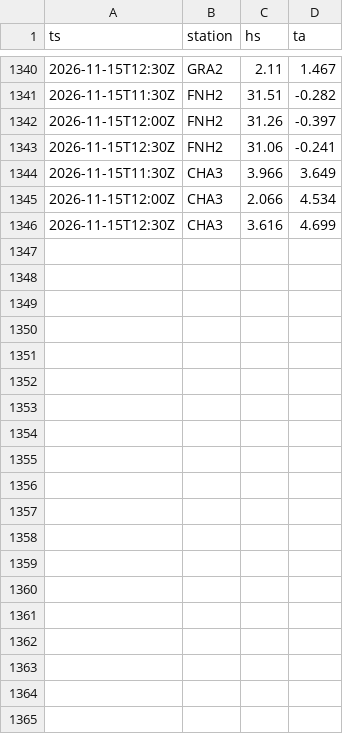
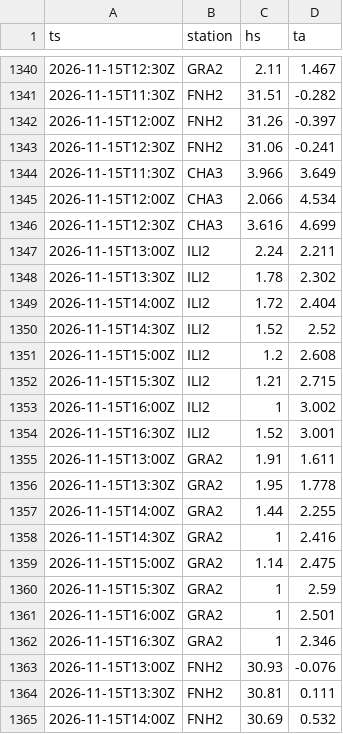
Before and after one commit to gregorysticher/meteo-alert, a CSV file: data/neige-hs.csv, drawn as a sheet; only a part is shown, gaps mark what is left out; the diff covers the shown part only; the diff names each change by its address in the sheet, - before the commit and + after, or states it on an @@ line.

Commit message:
chore: neige fraîche notifiée / journal neige [skip ci]

```diff
--- a/data/neige-hs.csv
+++ b/data/neige-hs.csv
+row 1347: 2026-11-15T13:00Z | ILI2 | 2.24 | 2.211
+row 1348: 2026-11-15T13:30Z | ILI2 | 1.78 | 2.302
+row 1349: 2026-11-15T14:00Z | ILI2 | 1.72 | 2.404
+row 1350: 2026-11-15T14:30Z | ILI2 | 1.52 | 2.52
+row 1351: 2026-11-15T15:00Z | ILI2 | 1.2 | 2.608
+row 1352: 2026-11-15T15:30Z | ILI2 | 1.21 | 2.715
+row 1353: 2026-11-15T16:00Z | ILI2 | 1 | 3.002
+row 1354: 2026-11-15T16:30Z | ILI2 | 1.52 | 3.001
+row 1355: 2026-11-15T13:00Z | GRA2 | 1.91 | 1.611
+row 1356: 2026-11-15T13:30Z | GRA2 | 1.95 | 1.778
+row 1357: 2026-11-15T14:00Z | GRA2 | 1.44 | 2.255
+row 1358: 2026-11-15T14:30Z | GRA2 | 1 | 2.416
+row 1359: 2026-11-15T15:00Z | GRA2 | 1.14 | 2.475
+row 1360: 2026-11-15T15:30Z | GRA2 | 1 | 2.59
+row 1361: 2026-11-15T16:00Z | GRA2 | 1 | 2.501
+row 1362: 2026-11-15T16:30Z | GRA2 | 1 | 2.346
+row 1363: 2026-11-15T13:00Z | FNH2 | 30.93 | -0.076
+row 1364: 2026-11-15T13:30Z | FNH2 | 30.81 | 0.111
+row 1365: 2026-11-15T14:00Z | FNH2 | 30.69 | 0.532
```
Also changed, not shown: 13 added rows elsewhere in this file.
